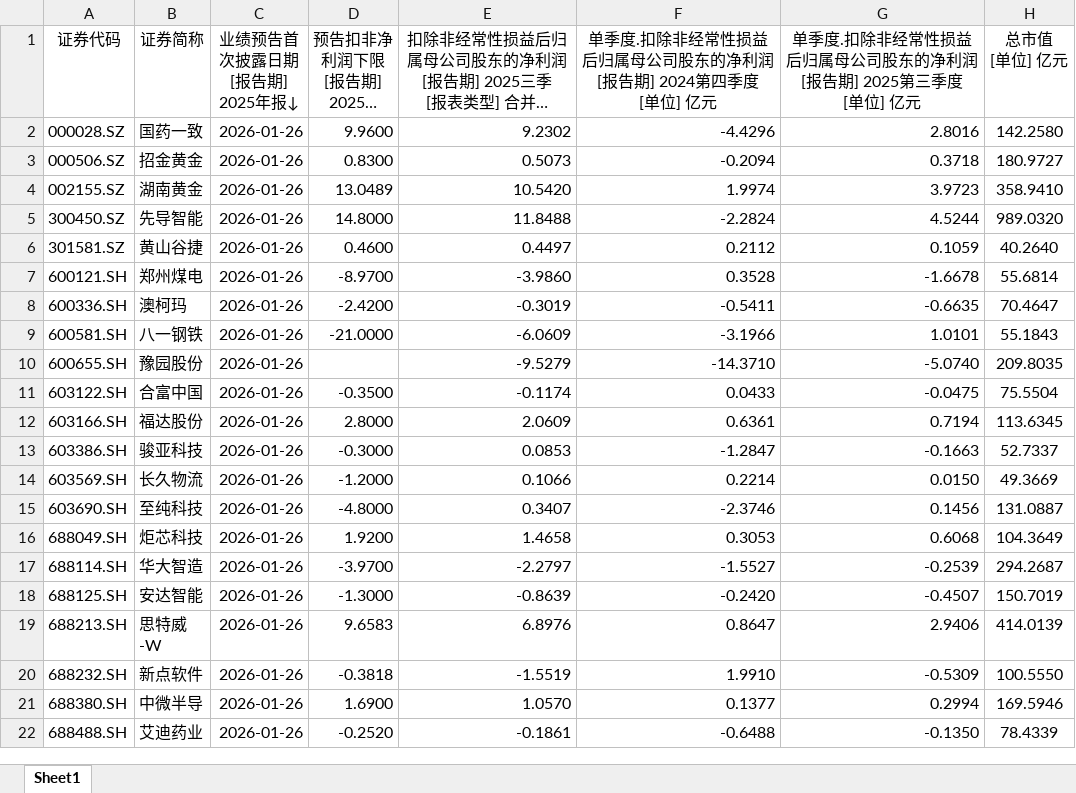
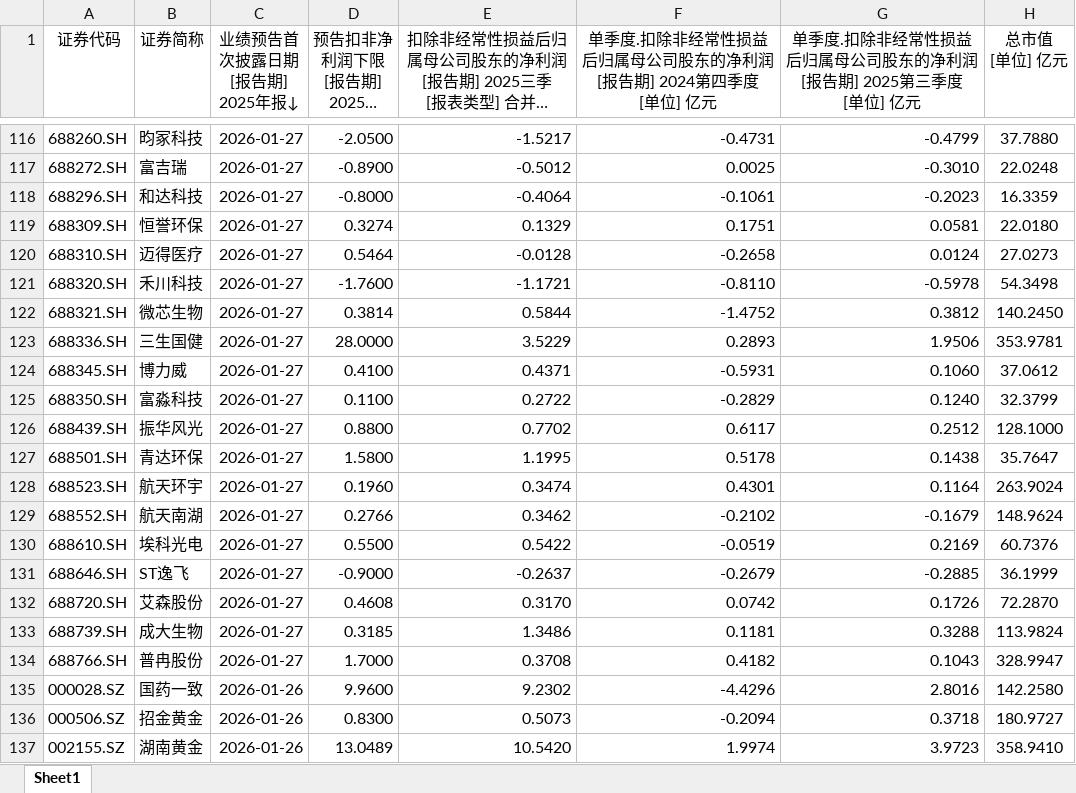
Before and after one commit to iamhenryhe/zr_csv_app, an Excel workbook: data/2025/Q4预告/A/A.xlsx, sheet Sheet1, drawn as a sheet; only a part is shown, gaps mark what is left out; the shorter side is filled out with more unchanged rows; long unchanged cells end in …; values as stored, in another font and other column widths than the file's, no borders; the diff covers the shown part only; the diff names each change by its address in the sheet, - before the commit and + after, or states it on an @@ line.

Commit message:
update 27A

```diff
--- a/data/2025/Q4预告/A/A.xlsx (sheet Sheet1)
+++ b/data/2025/Q4预告/A/A.xlsx (sheet Sheet1)
+row 116: 688260.SH | 昀冢科技 | 2026-01-27 | -2.0500 | -1.5217 | -0.4731 | -0.4799 | 37.7880
+row 117: 688272.SH | 富吉瑞 | 2026-01-27 | -0.8900 | -0.5012 | 0.0025 | -0.3010 | 22.0248
+row 118: 688296.SH | 和达科技 | 2026-01-27 | -0.8000 | -0.4064 | -0.1061 | -0.2023 | 16.3359
+row 119: 688309.SH | 恒誉环保 | 2026-01-27 | 0.3274 | 0.1329 | 0.1751 | 0.0581 | 22.0180
+row 120: 688310.SH | 迈得医疗 | 2026-01-27 | 0.5464 | -0.0128 | -0.2658 | 0.0124 | 27.0273
+row 121: 688320.SH | 禾川科技 | 2026-01-27 | -1.7600 | -1.1721 | -0.8110 | -0.5978 | 54.3498
+row 122: 688321.SH | 微芯生物 | 2026-01-27 | 0.3814 | 0.5844 | -1.4752 | 0.3812 | 140.2450
+row 123: 688336.SH | 三生国健 | 2026-01-27 | 28.0000 | 3.5229 | 0.2893 | 1.9506 | 353.9781
+row 124: 688345.SH | 博力威 | 2026-01-27 | 0.4100 | 0.4371 | -0.5931 | 0.1060 | 37.0612
+row 125: 688350.SH | 富淼科技 | 2026-01-27 | 0.1100 | 0.2722 | -0.2829 | 0.1240 | 32.3799
+row 126: 688439.SH | 振华风光 | 2026-01-27 | 0.8800 | 0.7702 | 0.6117 | 0.2512 | 128.1000
+row 127: 688501.SH | 青达环保 | 2026-01-27 | 1.5800 | 1.1995 | 0.5178 | 0.1438 | 35.7647
+row 128: 688523.SH | 航天环宇 | 2026-01-27 | 0.1960 | 0.3474 | 0.4301 | 0.1164 | 263.9024
+row 129: 688552.SH | 航天南湖 | 2026-01-27 | 0.2766 | 0.3462 | -0.2102 | -0.1679 | 148.9624
+row 130: 688610.SH | 埃科光电 | 2026-01-27 | 0.5500 | 0.5422 | -0.0519 | 0.2169 | 60.7376
+row 131: 688646.SH | ST逸飞 | 2026-01-27 | -0.9000 | -0.2637 | -0.2679 | -0.2885 | 36.1999
+row 132: 688720.SH | 艾森股份 | 2026-01-27 | 0.4608 | 0.3170 | 0.0742 | 0.1726 | 72.2870
+row 133: 688739.SH | 成大生物 | 2026-01-27 | 0.3185 | 1.3486 | 0.1181 | 0.3288 | 113.9824
+row 134: 688766.SH | 普冉股份 | 2026-01-27 | 1.7000 | 0.3708 | 0.4182 | 0.1043 | 328.9947
```
Also changed, not shown: 114 added rows elsewhere in this sheet.
